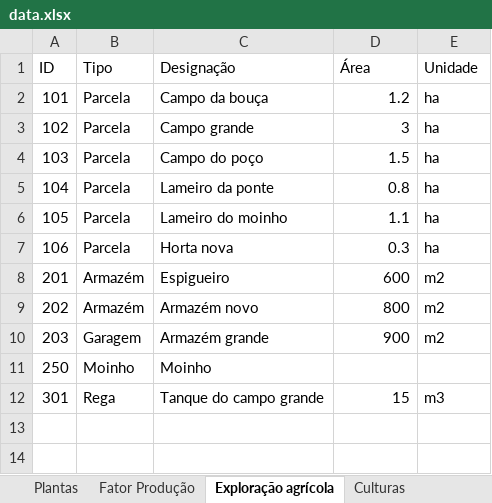
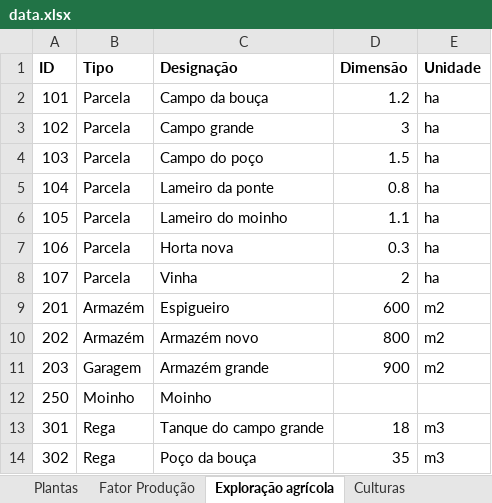
Before and after one commit to PedroRaposo02/BDDAD_LAPR3, an Excel workbook: data.xlsx, sheet Exploração agrícola, drawn as a sheet; values as stored, in another font and other column widths than the file's, no borders; addresses are those after the commit; the diff names each change by its address in the sheet, - before the commit and + after, or states it on an @@ line.

```diff
--- a/data.xlsx (sheet Exploração agrícola)
+++ b/data.xlsx (sheet Exploração agrícola)
-A1:E1 bold: off
+A1:E1 bold: on
-D1: Área
+D1: Dimensão
+row 8: 107 | Parcela | Vinha | 2 | ha
-D13 (Dimensão): 15
+D13 (Dimensão): 18
+row 14: 302 | Rega | Poço da bouça | 35 | m3
```
Also changed, not shown: sheet Operações, sheet Culturas, sheet Fator Produção, sheet Plantas, 5 other files.
